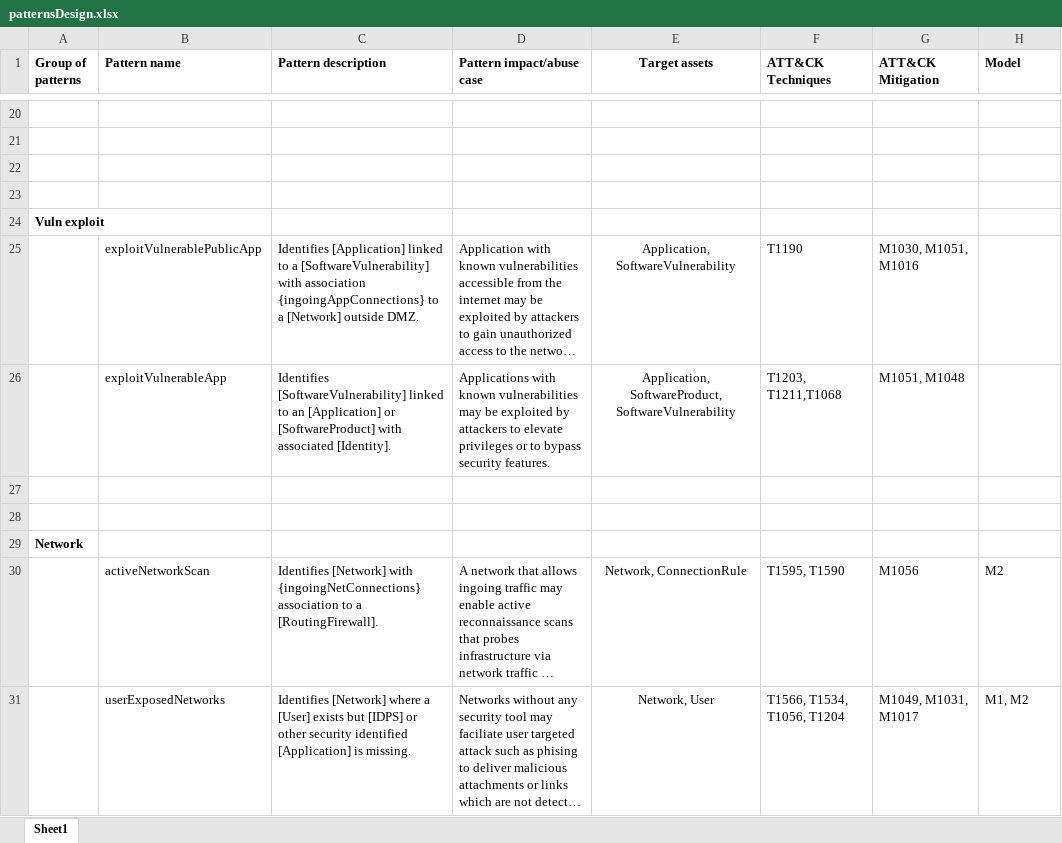
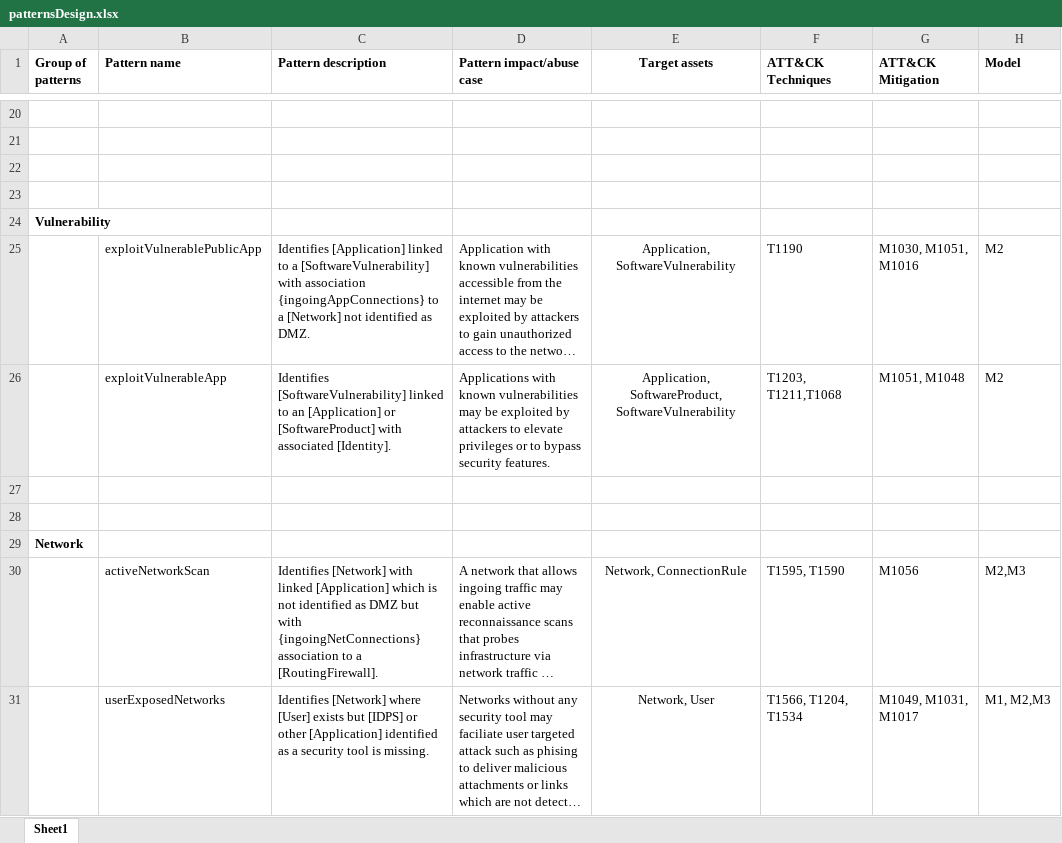
Before and after one commit to JensEk/malPatternEvaluator, an Excel workbook: patternsDesign.xlsx, sheet Sheet1, drawn as a sheet; only a part is shown, gaps mark what is left out; long unchanged cells end in …; values as stored, in another font and other column widths than the file's, no borders; the diff covers the shown part only; the diff names each change by its address in the sheet, - before the commit and + after, or states it on an @@ line.

Commit message:
Updated patterns

```diff
--- a/patternsDesign.xlsx (sheet Sheet1)
+++ b/patternsDesign.xlsx (sheet Sheet1)
-A24 (Group of patterns): Vuln exploit
+A24 (Group of patterns): Vulnerability
-C25 (Pattern description): …a [Network] outside DMZ.
+C25 (Pattern description): …a [Network] not identified as DMZ.
-H25:H26 (Model): (empty)
+H25:H26 (Model): M2
-C30 (Pattern description): …[Network] with {ingoingNetConnections} association…
+C30 (Pattern description): …[Network] with linked [Application] which is not identified as DMZ but with {ingoingNetConnections} association…
-H30 (Model): M2
+H30 (Model): M2,M3
-C31 (Pattern description): …[Network] where a [User] exists but [IDPS] or other security identified [Application] is missing.
+C31 (Pattern description): …[Network] where [User] exists but [IDPS] or other [Application] identified as a security tool is missing.
-F31 (ATT&CK Techniques): T1566, T1534, T1056, T1204
+F31 (ATT&CK Techniques): T1566, T1204, T1534
-H31 (Model): M1, M2
+H31 (Model): M1, M2,M3
```
Also changed, not shown: 3 added rows, 2 removed rows and 9 edited cells elsewhere in this sheet, 8 other files.
